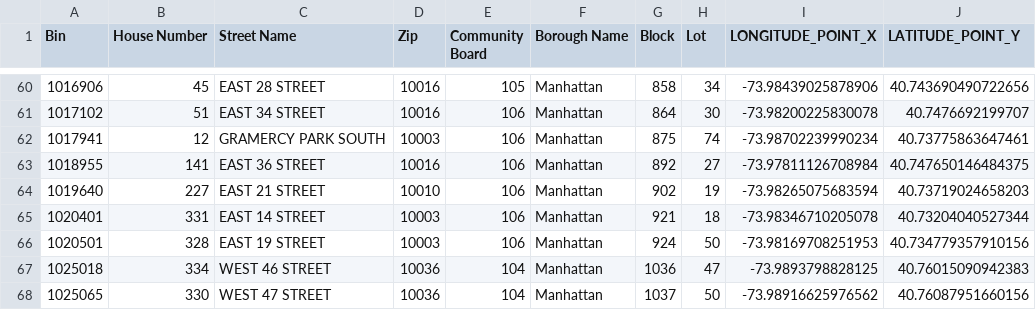
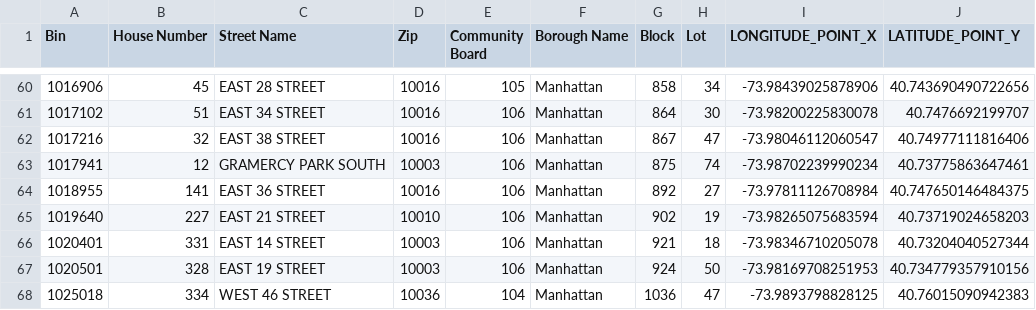
Before and after one commit to NYCDOB/LL104, a CSV file: data/LL104_properties.csv, drawn as a sheet; only a part is shown, gaps mark what is left out; the shorter side is filled out with more unchanged rows; the diff names each change by its address in the sheet, - before the commit and + after, or states it on an @@ line.

```diff
--- a/data/LL104_properties.csv
+++ b/data/LL104_properties.csv
+row 62: 1017216 | 32 | EAST 38 STREET | 10016 | 106 | Manhattan | 867 | 47 | -73.98046112060547 | 40.74977111816406
```
Also changed, not shown: data/LL104_details.csv, 2 other files.
